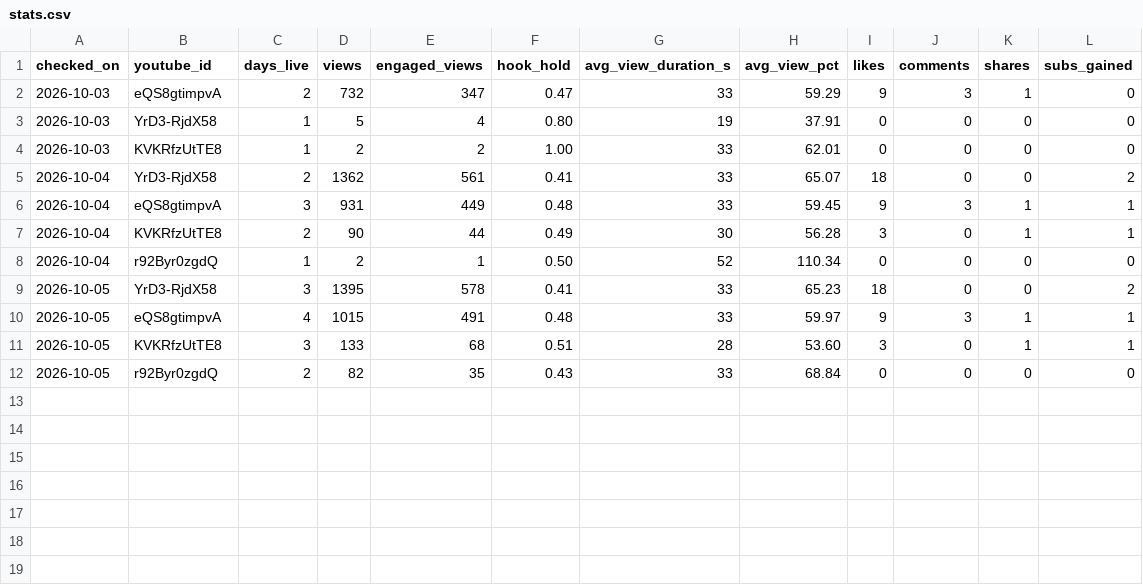
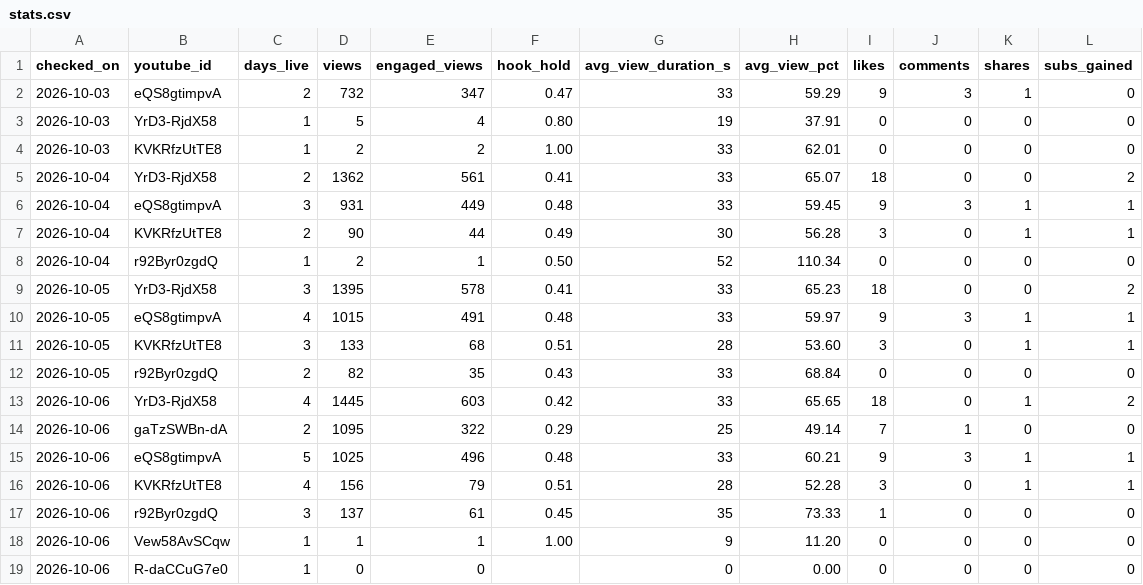
Before and after one commit to AlphaHylian/surprisal, a CSV file: state/stats.csv, drawn as a sheet.

```diff
--- a/state/stats.csv
+++ b/state/stats.csv
@@ -12 +12,8 @@ checked_on,youtube_id,days_live,views,engaged_views,hook_hold,avg_view_duration_
 2026-10-05,r92Byr0zgdQ,2,82,35,0.43,33,68.84,0,0,0,0
+2026-10-06,YrD3-RjdX58,4,1445,603,0.42,33,65.65,18,0,1,2
+2026-10-06,gaTzSWBn-dA,2,1095,322,0.29,25,49.14,7,1,0,0
+2026-10-06,eQS8gtimpvA,5,1025,496,0.48,33,60.21,9,3,1,1
+2026-10-06,KVKRfzUtTE8,4,156,79,0.51,28,52.28,3,0,1,1
+2026-10-06,r92Byr0zgdQ,3,137,61,0.45,35,73.33,1,0,0,0
+2026-10-06,Vew58AvSCqw,1,1,1,1.00,9,11.20,0,0,0,0
+2026-10-06,R-daCCuG7e0,1,0,0,,0,0.00,0,0,0,0
```
Also changed, not shown: 7 other files.
